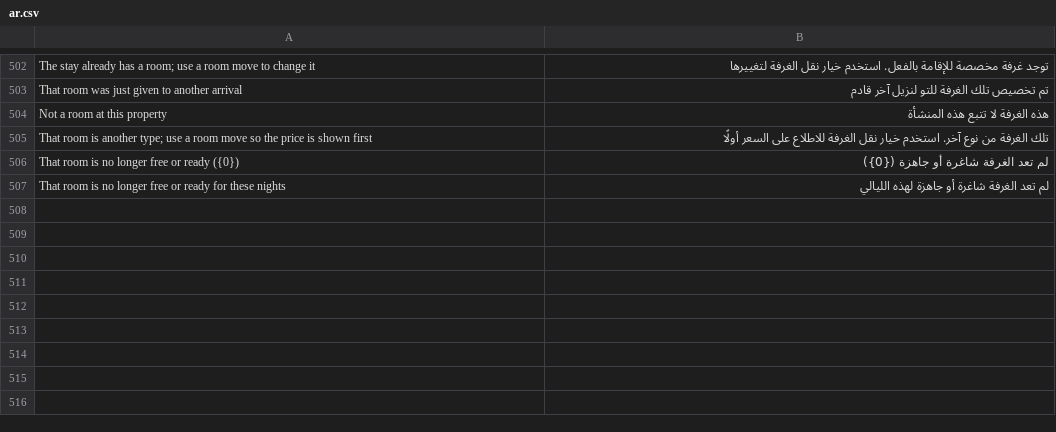
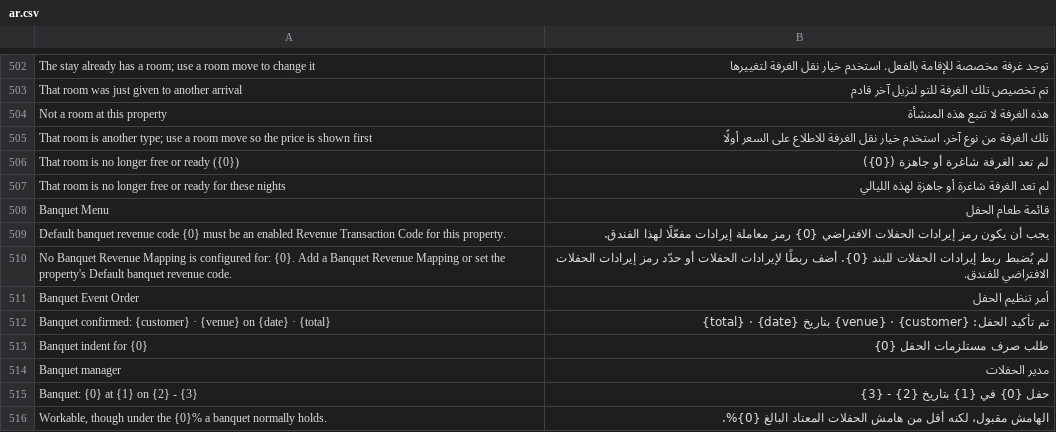
Before and after one commit to pmwanje2/kamra, a CSV file: kamra/translations/ar.csv, drawn as a sheet; only a part is shown, gaps mark what is left out.

```diff
--- a/kamra/translations/ar.csv
+++ b/kamra/translations/ar.csv
@@ -507 +507,10 @@ That room is no longer free or ready ({0}),لم تعد الغرفة شاغرة
 That room is no longer free or ready for these nights,لم تعد الغرفة شاغرة أو جاهزة لهذه الليالي
+Banquet Menu,قائمة طعام الحفل
+Default banquet revenue code {0} must be an enabled Revenue Transaction Code for this property.,يجب أن يكون رمز إيرادات الحفلات الافتراضي {0} رمز معاملة إيرادات مفعّلًا لهذا الفندق.
+No Banquet Revenue Mapping is configured for: {0}. Add a Banquet Revenue Mapping or set the property's Default banquet revenue code.,لم يُضبط ربط إيرادات الحفلات للبند {0}. أضف ربطًا لإيرادات الحفلات أو حدّد رمز إيرادات الحفلات الافتراضي للفندق.
+Banquet Event Order,أمر تنظيم الحفل
+Banquet confirmed: {customer} · {venue} on {date} · {total},تم تأكيد الحفل: {customer} · {venue} بتاريخ {date} · {total}
+Banquet indent for {0},طلب صرف مستلزمات الحفل {0}
+Banquet manager,مدير الحفلات
+Banquet: {0} at {1} on {2} - {3},حفل {0} في {1} بتاريخ {2} - {3}
+"Workable, though under the {0}% a banquet normally holds.",الهامش مقبول، لكنه أقل من هامش الحفلات المعتاد البالغ {0}%.
```
Also changed, not shown: kamra/translations/es.csv, 5 other files.
